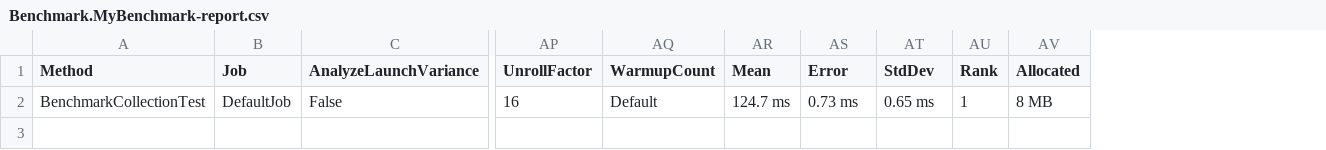
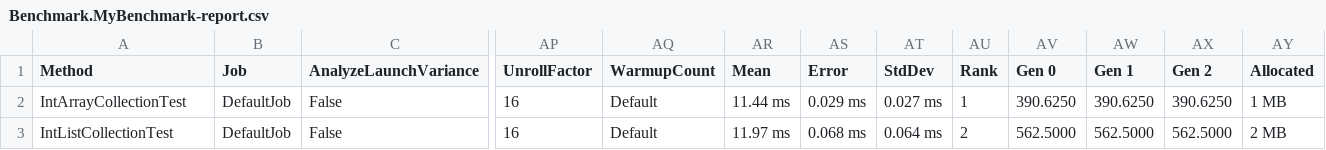
Before and after one commit to Leonardo2526/DS.Test, a CSV file: Benchmark/bin/Release/BenchmarkDotNet.Artifacts/results/Benchmark.MyBenchmark-report.csv, drawn as a sheet; only a part is shown, gaps mark what is left out; addresses are those after the commit; rows hold the shown columns only; the diff names each change by its address in the sheet, - before the commit and + after, or states it on an @@ line.

Commit message:
IntArrayCollection added

```diff
--- a/Benchmark/bin/Release/BenchmarkDotNet.Artifacts/results/Benchmark.MyBenchmark-report.csv
+++ b/Benchmark/bin/Release/BenchmarkDotNet.Artifacts/results/Benchmark.MyBenchmark-report.csv
+column AV (Gen 0), row 2: 390.6250
+column AW (Gen 1), row 2: 390.6250
+column AX (Gen 2), row 2: 390.6250
-A2 (Method): BenchmarkCollectionTest
+A2 (Method): IntArrayCollectionTest
-AR2 (Mean): 124.7 ms
+AR2 (Mean): 11.44 ms
-AS2 (Error): 0.73 ms
+AS2 (Error): 0.029 ms
-AT2 (StdDev): 0.65 ms
+AT2 (StdDev): 0.027 ms
-AY2 (Allocated): 8 MB
+AY2 (Allocated): 1 MB
+row 3: IntListCollectionTest | DefaultJob | False | 16 | Default | 11.97 ms | 0.068 ms | 0.064 ms | 2 | 562.5000 | 562.5000 | 562.5000 | 2 MB
```
Also changed, not shown: 41 other files.
